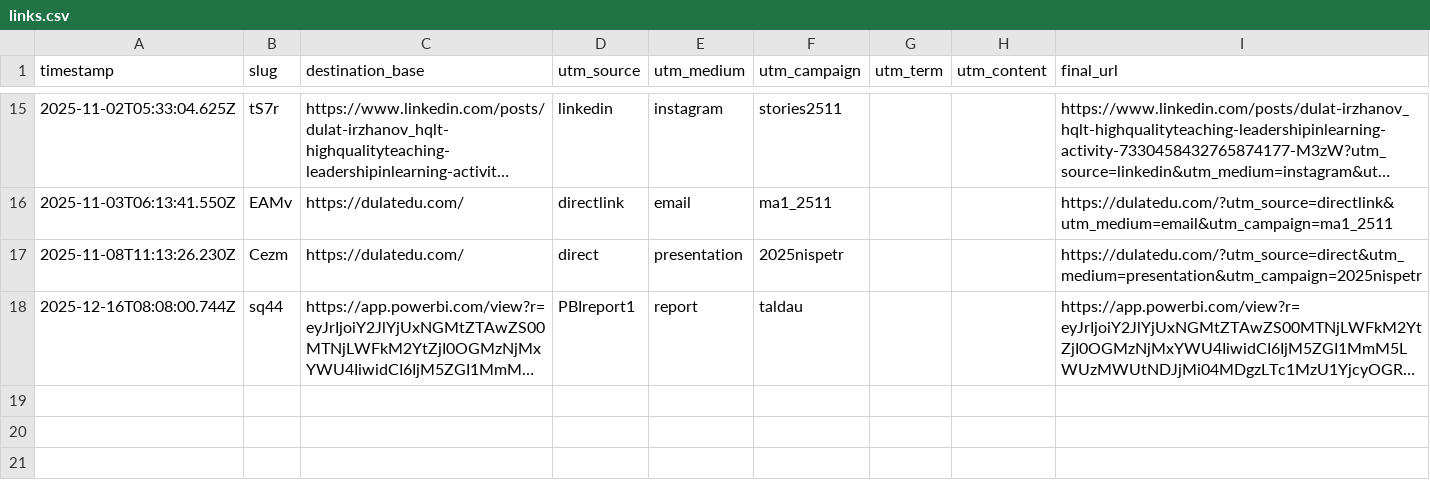
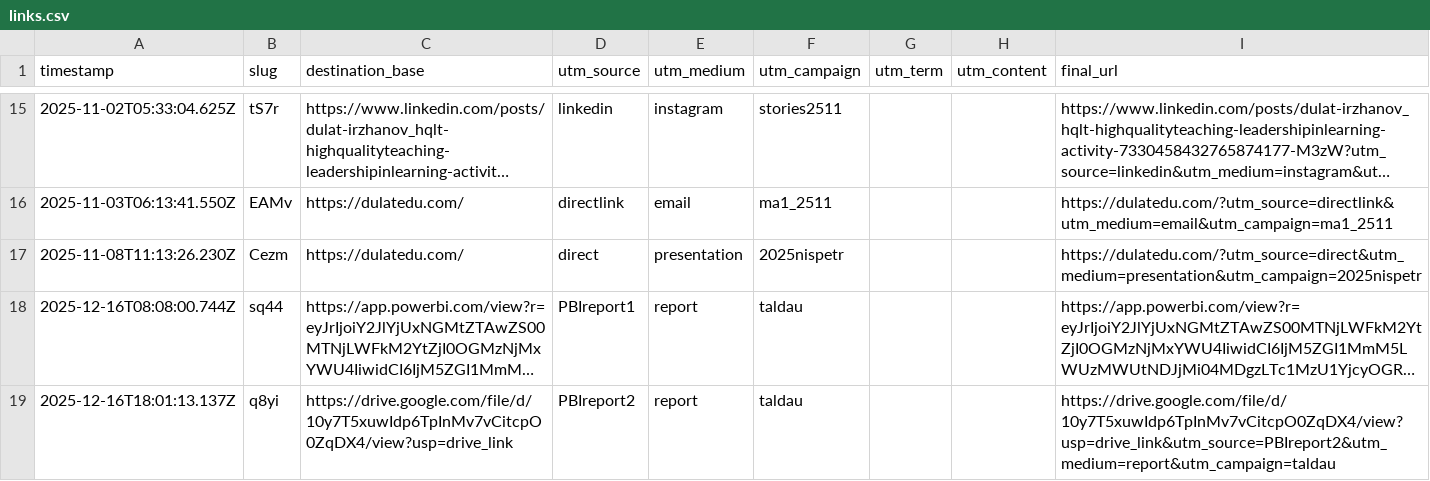
Before and after one commit to dulatirzhanov/godulatedu, a CSV file: data/links.csv, drawn as a sheet; only a part is shown, gaps mark what is left out; long unchanged cells end in …; the diff names each change by its address in the sheet, - before the commit and + after, or states it on an @@ line.

Commit message:
append CSV for q8yi

```diff
--- a/data/links.csv
+++ b/data/links.csv
+row 19: 2025-12-16T18:01:13.137Z | q8yi | https://drive.google.com/file/d/10y7T5xuwIdp6TpInMv7vCitcpO0ZqDX4/view?usp=drive_link | PBIreport2 | report | taldau |  |  | https://drive.google.com/file/d/10y7T5xuwIdp6TpInMv7vCitcpO0ZqDX4/view?usp=drive_link&utm_source=PBIreport2&utm_medium=report&utm_campaign=taldau
```
